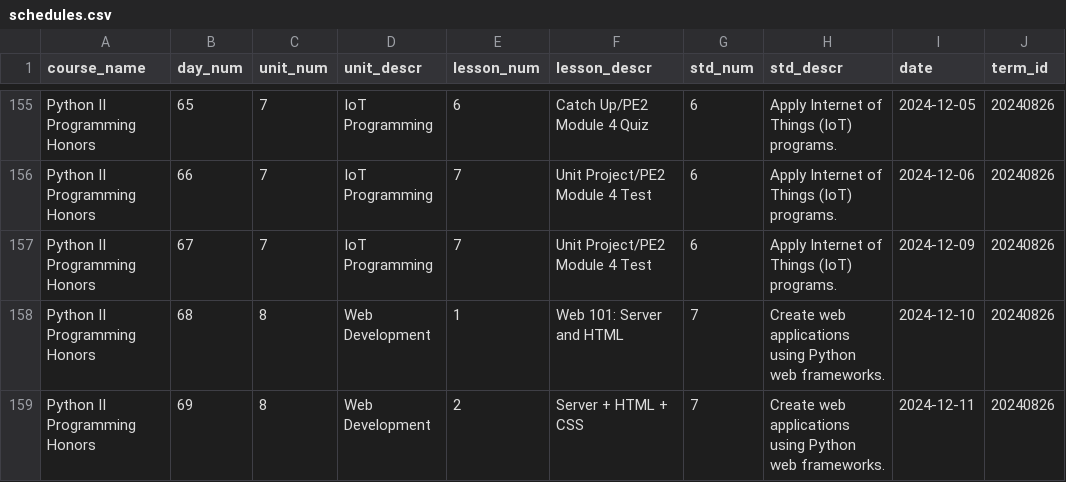
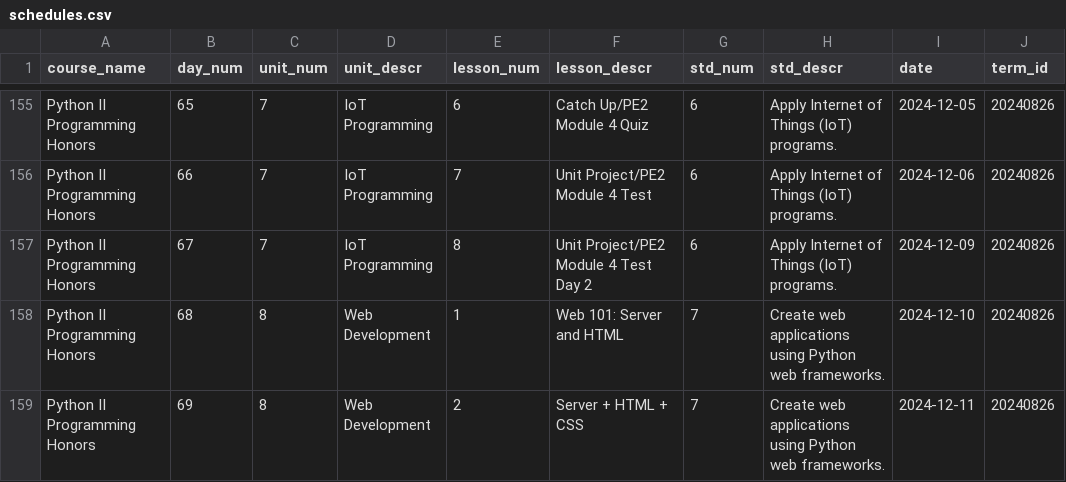
Before and after one commit to whlapinel/whlapinel.github.io, a CSV file: cmd/data/csv_files/schedules.csv, drawn as a sheet; only a part is shown, gaps mark what is left out; the diff names each change by its address in the sheet, - before the commit and + after, or states it on an @@ line.

```diff
--- a/cmd/data/csv_files/schedules.csv
+++ b/cmd/data/csv_files/schedules.csv
-E157 (lesson_num): 7
+E157 (lesson_num): 8
-F157 (lesson_descr): Unit Project/PE2 Module 4 Test
+F157 (lesson_descr): Unit Project/PE2 Module 4 Test Day 2
```
Also changed, not shown: 37 other files.
